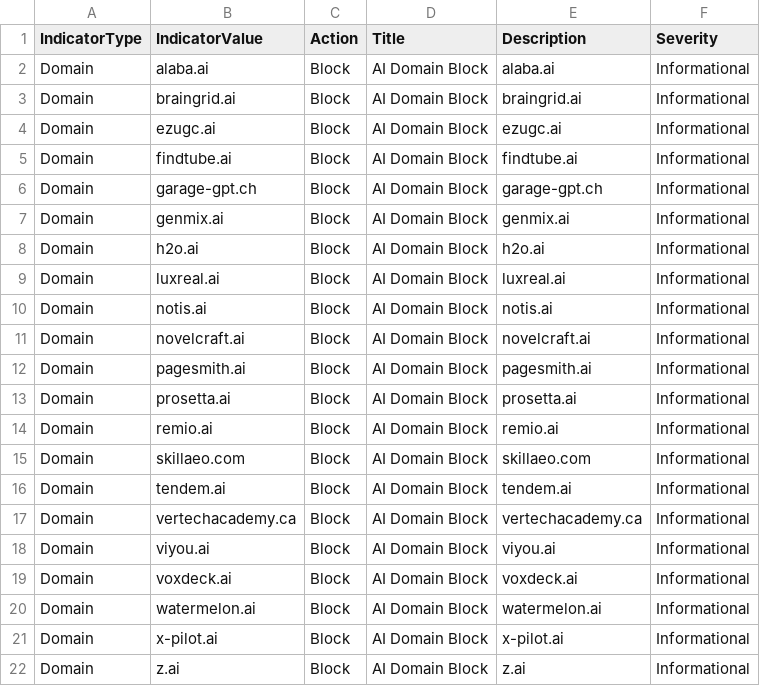
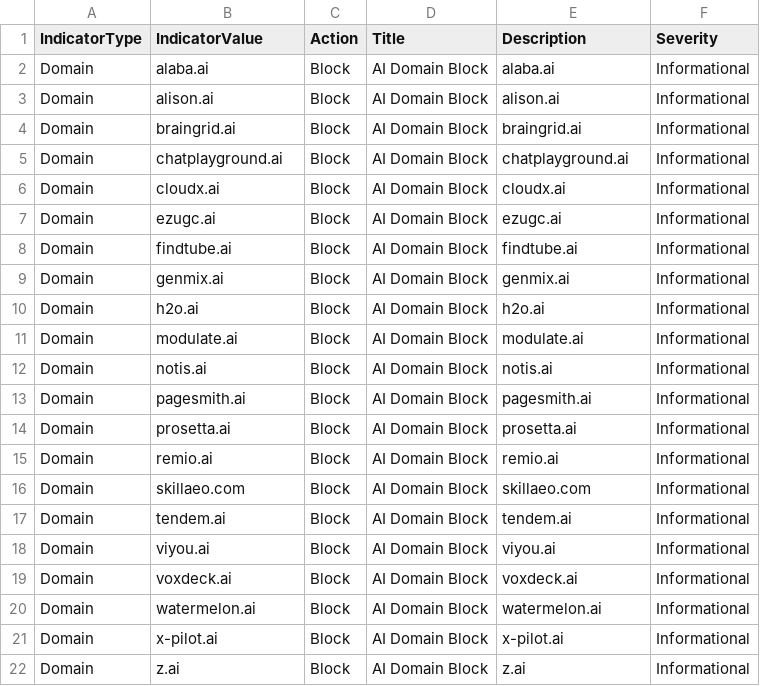
Before and after one commit to koensmink/AI-services-blockfeed-harvester, a CSV file: output/defender_indicators.csv, drawn as a sheet.

```diff
--- a/output/defender_indicators.csv
+++ b/output/defender_indicators.csv
@@ -2,11 +2,12 @@ IndicatorType,IndicatorValue,Action,Title,Description,Severity
 Domain,alaba.ai,Block,AI Domain Block,alaba.ai,Informational
+Domain,alison.ai,Block,AI Domain Block,alison.ai,Informational
 Domain,braingrid.ai,Block,AI Domain Block,braingrid.ai,Informational
+Domain,chatplayground.ai,Block,AI Domain Block,chatplayground.ai,Informational
+Domain,cloudx.ai,Block,AI Domain Block,cloudx.ai,Informational
 Domain,ezugc.ai,Block,AI Domain Block,ezugc.ai,Informational
 Domain,findtube.ai,Block,AI Domain Block,findtube.ai,Informational
-Domain,garage-gpt.ch,Block,AI Domain Block,garage-gpt.ch,Informational
 Domain,genmix.ai,Block,AI Domain Block,genmix.ai,Informational
 Domain,h2o.ai,Block,AI Domain Block,h2o.ai,Informational
-Domain,luxreal.ai,Block,AI Domain Block,luxreal.ai,Informational
+Domain,modulate.ai,Block,AI Domain Block,modulate.ai,Informational
 Domain,notis.ai,Block,AI Domain Block,notis.ai,Informational
-Domain,novelcraft.ai,Block,AI Domain Block,novelcraft.ai,Informational
 Domain,pagesmith.ai,Block,AI Domain Block,pagesmith.ai,Informational
@@ -16,3 +17,2 @@ Domain,skillaeo.com,Block,AI Domain Block,skillaeo.com,Informational
 Domain,tendem.ai,Block,AI Domain Block,tendem.ai,Informational
-Domain,vertechacademy.ca,Block,AI Domain Block,vertechacademy.ca,Informational
 Domain,viyou.ai,Block,AI Domain Block,viyou.ai,Informational
```
Also changed, not shown: 5 other files.
